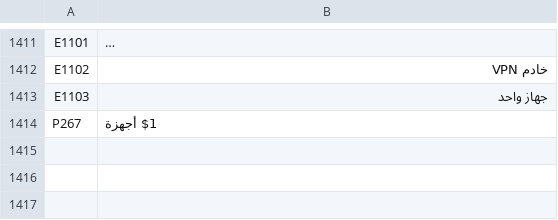
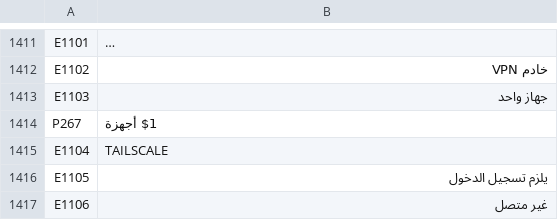
Before and after one commit to UniqueDroid/ShareOS, a TSV file: tools/i18n/ar.tsv, drawn as a sheet; only a part is shown, gaps mark what is left out; long unchanged cells end in …; the diff covers the shown part only; the diff names each change by its address in the sheet, - before the commit and + after, or states it on an @@ line.

```diff
--- a/tools/i18n/ar.tsv
+++ b/tools/i18n/ar.tsv
+row 1415: E1104 | TAILSCALE
+row 1416: E1105 | يلزم تسجيل الدخول
+row 1417: E1106 | غير متصل
```
Also changed, not shown: 2 added rows elsewhere in this file, tools/i18n/bn.tsv, tools/i18n/es.tsv, 36 other files.
